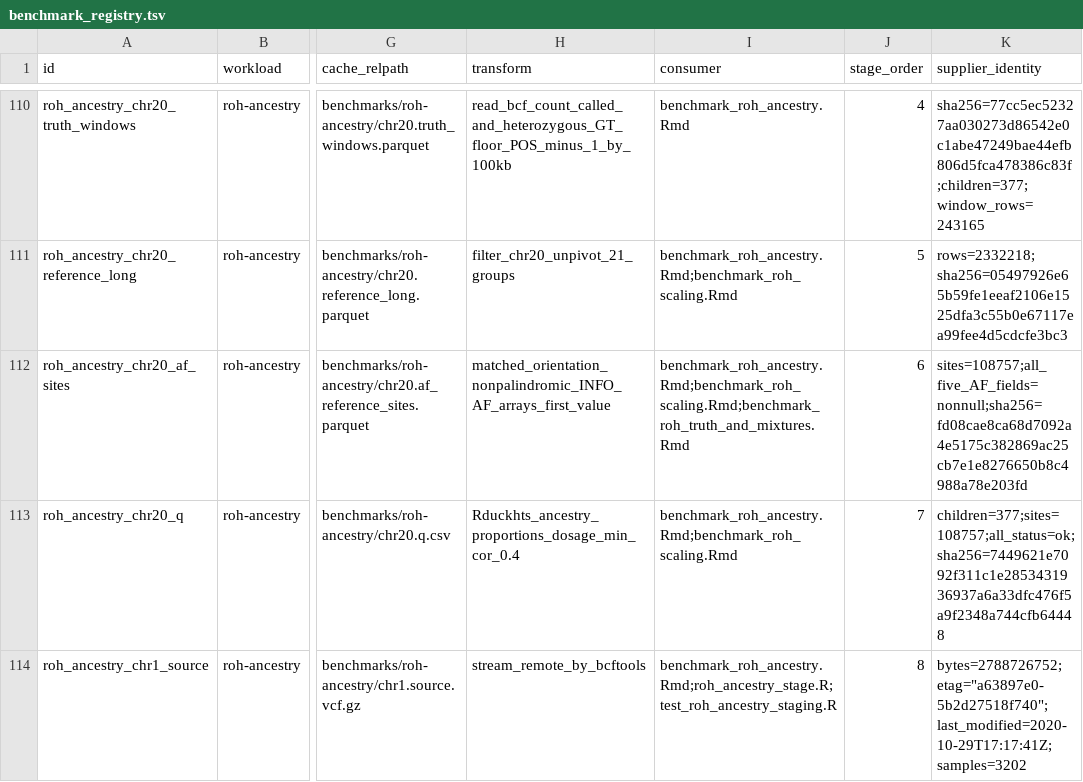
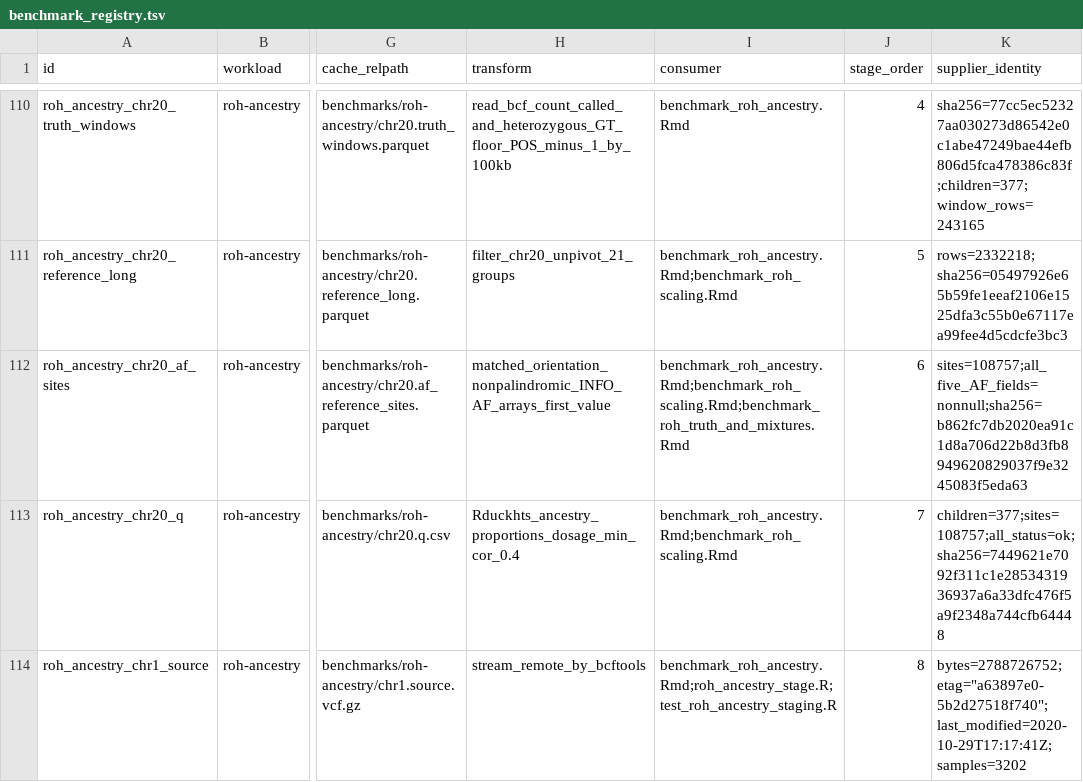
Before and after one commit to RGenomicsETL/duckhts, a TSV file: r/duckhtsbench/inst/benchmark_registry.tsv, drawn as a sheet; only a part is shown, gaps mark what is left out; the diff names each change by its address in the sheet, - before the commit and + after, or states it on an @@ line.

Commit message:
Write the chr20 frequency sites in position order and pin the ordered file
prepare_chr20.R wrote the matched chr20 frequency sites with no ORDER BY,
so its bytes changed between runs (two rebuilds gave two SHA-256s). The
cached file was overwritten by a staging test that used the wrong cache
directory, and the pinned bytes (fd08cae8...) could not be reproduced.

The derivation now orders by pos, ref and alt, as the genome-wide staging
function does; three rebuilds give b862fc7d... The rebuilt rows equal the
overwritten file's rows as a multiset (0 rows differ either way), and
every consumer reads the sites by key, not by row order.

```diff
--- a/r/duckhtsbench/inst/benchmark_registry.tsv
+++ b/r/duckhtsbench/inst/benchmark_registry.tsv
-K112 (supplier_identity): sites=108757;all_five_AF_fields=nonnull;sha256=fd08cae8ca68d7092a4e5175c382869ac25cb7e1e8276650b8c4988a78e203fd
+K112 (supplier_identity): sites=108757;all_five_AF_fields=nonnull;sha256=b862fc7db2020ea91c1d8a706d22b8d3fb8949620829037f9e3245083f5eda63
```
Also changed, not shown: 1 other file.
